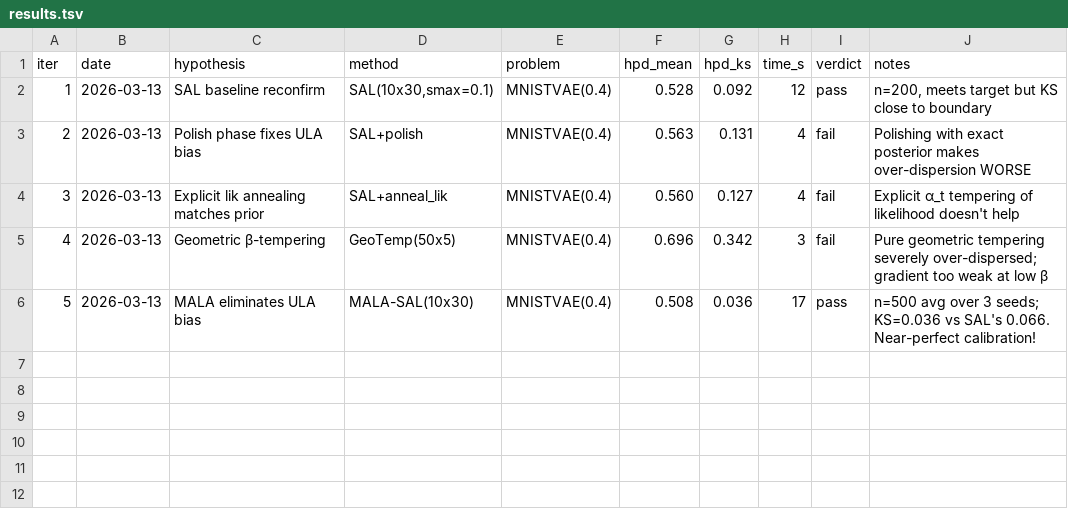
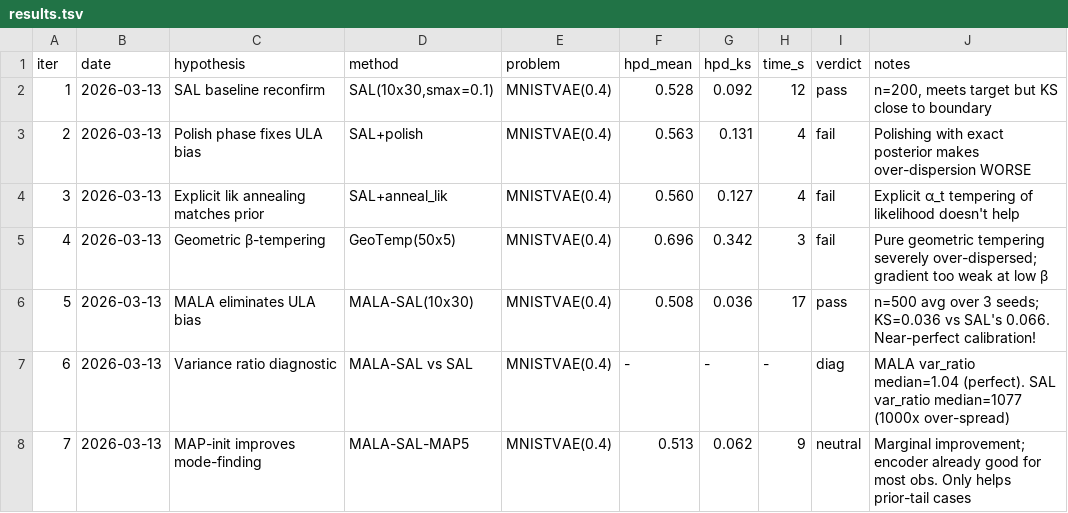
Before and after one commit to EiffL/LatentInverseProblems, a TSV file: results.tsv, drawn as a sheet; the diff names each change by its address in the sheet, - before the commit and + after, or states it on an @@ line.

```diff
--- a/results.tsv
+++ b/results.tsv
+row 7: 6 | 2026-03-13 | Variance ratio diagnostic | MALA-SAL vs SAL | MNISTVAE(0.4) | - | - | - | diag | MALA var_ratio median=1.04 (perfect). SAL var_ratio median=1077 (1000x over-spread)
+row 8: 7 | 2026-03-13 | MAP-init improves mode-finding | MALA-SAL-MAP5 | MNISTVAE(0.4) | 0.513 | 0.062 | 9 | neutral | Marginal improvement; encoder already good for most obs. Only helps prior-tail cases
```
Also changed, not shown: 1 other file.
